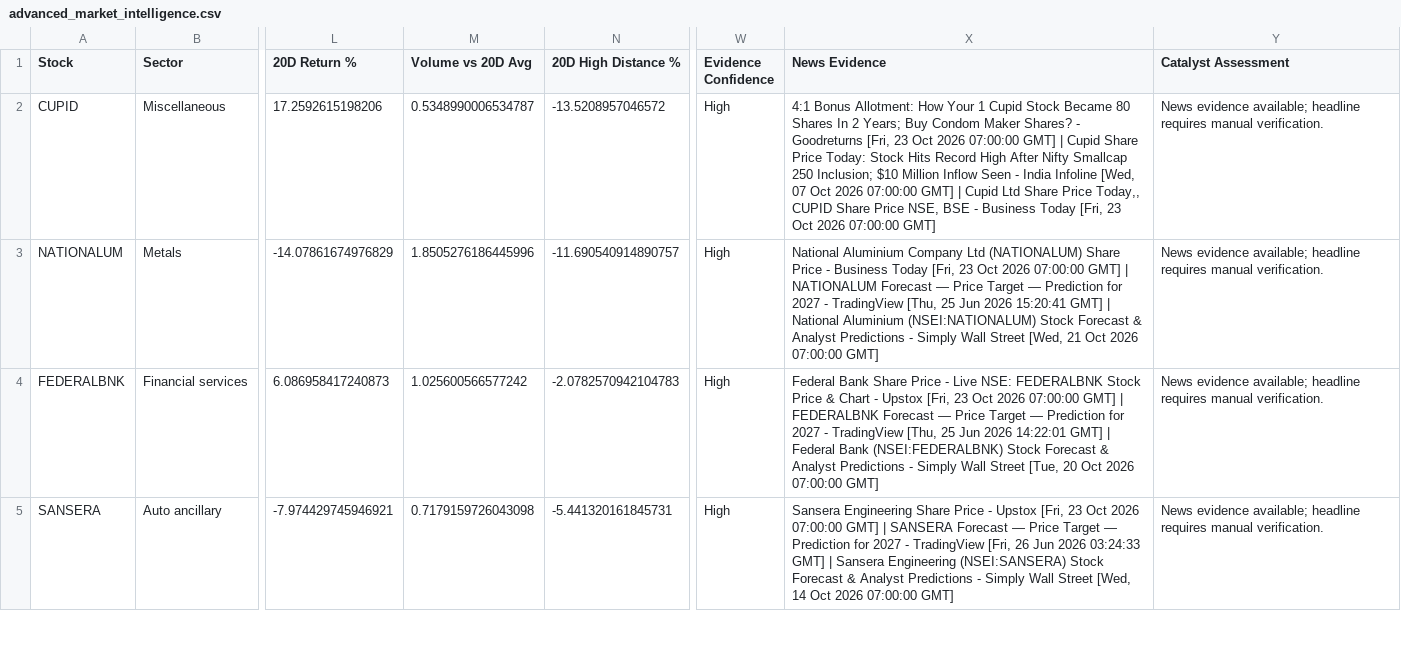
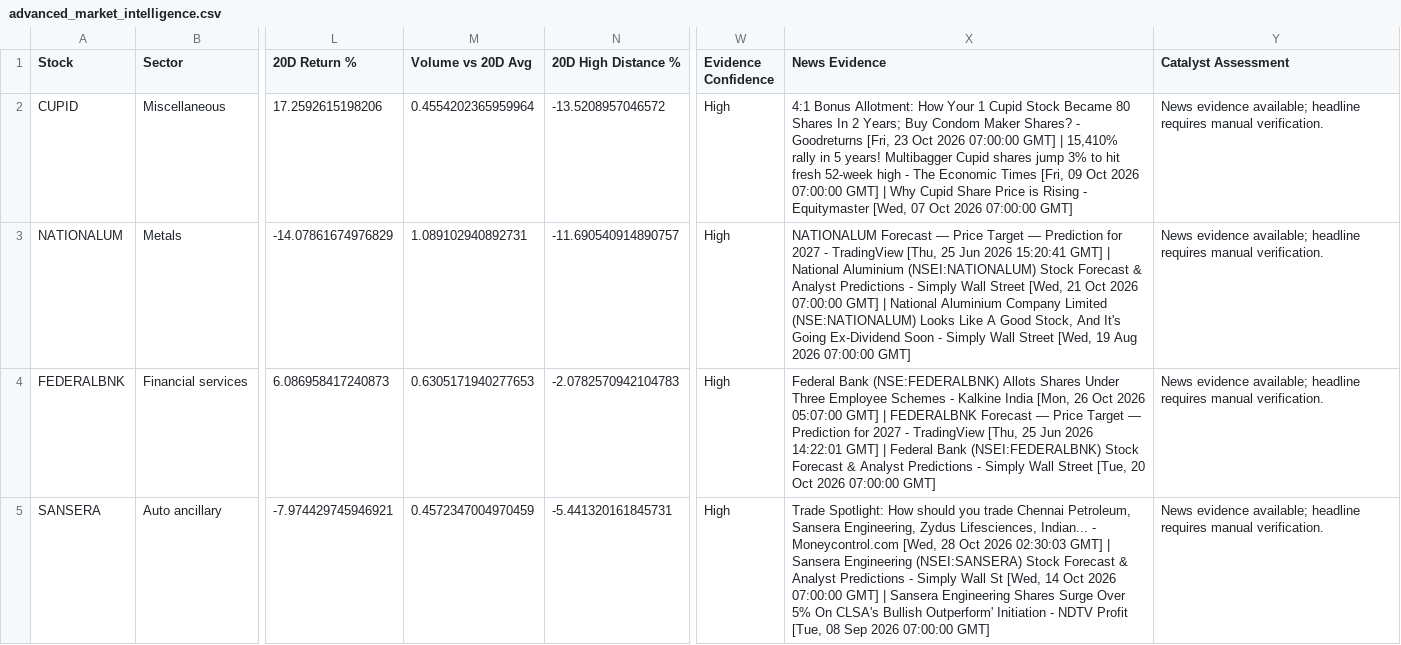
Before and after one commit to balasankar041-lang/moment, a CSV file: advanced_market_intelligence.csv, drawn as a sheet; only a part is shown, gaps mark what is left out; the diff covers the shown part only; the diff names each change by its address in the sheet, - before the commit and + after, or states it on an @@ line.

```diff
--- a/advanced_market_intelligence.csv
+++ b/advanced_market_intelligence.csv
-M2 (Volume vs 20D Avg): 0.5348990006534787
+M2 (Volume vs 20D Avg): 0.4554202365959964
-X2 (News Evidence): …GMT] | Cupid Share Price Today: Stock Hits Record High After Nifty Smallcap 250 Inclusion; $10 Million Inflow Seen - India Infoline [Wed, 07 Oct 2026 07:00:00 GMT] | Cupid Ltd Share Price Today,, CUPID Share Price NSE, BSE - Business Today [Fri, 23 Oct 2026…
+X2 (News Evidence): …GMT] | 15,410% rally in 5 years! Multibagger Cupid shares jump 3% to hit fresh 52-week high - The Economic Times [Fri, 09 Oct 2026 07:00:00 GMT] | Why Cupid Share Price is Rising - Equitymaster [Wed, 07 Oct 2026…
-M3 (Volume vs 20D Avg): 1.8505276186445996
+M3 (Volume vs 20D Avg): 1.089102940892731
-X3 (News Evidence): National Aluminium Company Ltd (NATIONALUM) Share Price - Business Today [Fri, 23 Oct 2026 07:00:00 GMT] | NATIONALUM Forecast — Price Target — Prediction for 2027 - TradingView [Thu, 25 Jun 2026 15:20:41 GMT] | National Aluminium (NSEI:NATIONALUM) Stock Forecast & Analyst Predictions - Simply Wall Street [Wed, 21 Oct 2026 07:00:00…
+X3 (News Evidence): NATIONALUM Forecast — Price Target — Prediction for 2027 - TradingView [Thu, 25 Jun 2026 15:20:41 GMT] | National Aluminium (NSEI:NATIONALUM) Stock Forecast & Analyst Predictions - Simply Wall Street [Wed, 21 Oct 2026 07:00:00 GMT] | National Aluminium Company Limited (NSE:NATIONALUM) Looks Like A Good Stock, And It's Going Ex-Dividend Soon - Simply Wall Street [Wed, 19 Aug 2026 07:00:00…
-M4 (Volume vs 20D Avg): 1.025600566577242
+M4 (Volume vs 20D Avg): 0.6305171940277653
-X4 (News Evidence): Federal Bank Share Price - Live NSE: FEDERALBNK Stock Price & Chart - Upstox [Fri, 23 Oct 2026 07:00:00 GMT] |…
+X4 (News Evidence): Federal Bank (NSE:FEDERALBNK) Allots Shares Under Three Employee Schemes - Kalkine India [Mon, 26 Oct 2026 05:07:00 GMT] |…
-M5 (Volume vs 20D Avg): 0.7179159726043098
+M5 (Volume vs 20D Avg): 0.4572347004970459
-X5 (News Evidence): Sansera Engineering Share Price - Upstox [Fri, 23 Oct 2026 07:00:00 GMT] | SANSERA Forecast — Price Target — Prediction for 2027 - TradingView [Fri, 26 Jun 2026 03:24:33 GMT] | Sansera Engineering (NSEI:SANSERA) Stock Forecast & Analyst Predictions - Simply Wall Street [Wed, 14 Oct 2026 07:00:00…
+X5 (News Evidence): Trade Spotlight: How should you trade Chennai Petroleum, Sansera Engineering, Zydus Lifesciences, Indian... - Moneycontrol.com [Wed, 28 Oct 2026 02:30:03 GMT] | Sansera Engineering (NSEI:SANSERA) Stock Forecast & Analyst Predictions - Simply Wall St [Wed, 14 Oct 2026 07:00:00 GMT] | Sansera Engineering Shares Surge Over 5% On CLSA's Bullish Outperform' Initiation - NDTV Profit [Tue, 08 Sep 2026 07:00:00…
```
Also changed, not shown: 102 edited cells elsewhere in this file, live_plan2_ranking.csv, live_plan2_top100.csv, 5 other files.
